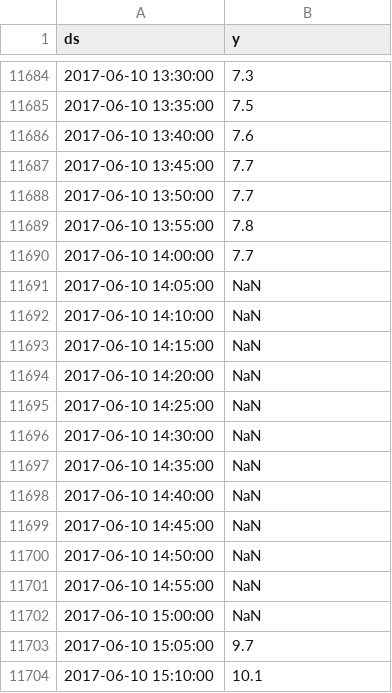
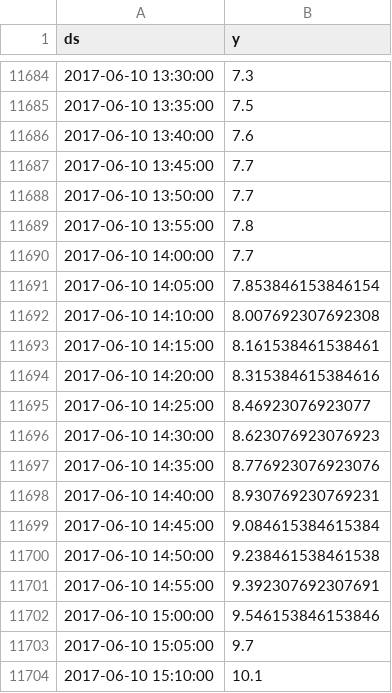
Before and after one commit to ourownstory/neuralprophet-data, a CSV file: datasets/yosemite_temps.csv, drawn as a sheet; only a part is shown, gaps mark what is left out.

Commit message:
impute and interpolate missing data, add raw dataset folder (#1)
* impute and interpolate missing data, add raw dataset folder

* double checked yosemite_temps

```diff
--- a/datasets/yosemite_temps.csv
+++ b/datasets/yosemite_temps.csv
@@ -11690,14 +11690,14 @@ ds,y
 2017-06-10 14:00:00,7.7
-2017-06-10 14:05:00,NaN
-2017-06-10 14:10:00,NaN
-2017-06-10 14:15:00,NaN
-2017-06-10 14:20:00,NaN
-2017-06-10 14:25:00,NaN
-2017-06-10 14:30:00,NaN
-2017-06-10 14:35:00,NaN
-2017-06-10 14:40:00,NaN
-2017-06-10 14:45:00,NaN
-2017-06-10 14:50:00,NaN
-2017-06-10 14:55:00,NaN
-2017-06-10 15:00:00,NaN
+2017-06-10 14:05:00,7.853846153846154
+2017-06-10 14:10:00,8.007692307692308
+2017-06-10 14:15:00,8.161538461538461
+2017-06-10 14:20:00,8.315384615384616
+2017-06-10 14:25:00,8.46923076923077
+2017-06-10 14:30:00,8.623076923076923
+2017-06-10 14:35:00,8.776923076923076
+2017-06-10 14:40:00,8.930769230769231
+2017-06-10 14:45:00,9.084615384615384
+2017-06-10 14:50:00,9.238461538461538
+2017-06-10 14:55:00,9.392307692307691
+2017-06-10 15:00:00,9.546153846153846
 2017-06-10 15:05:00,9.7
```
Also changed, not shown: 18 other files.
